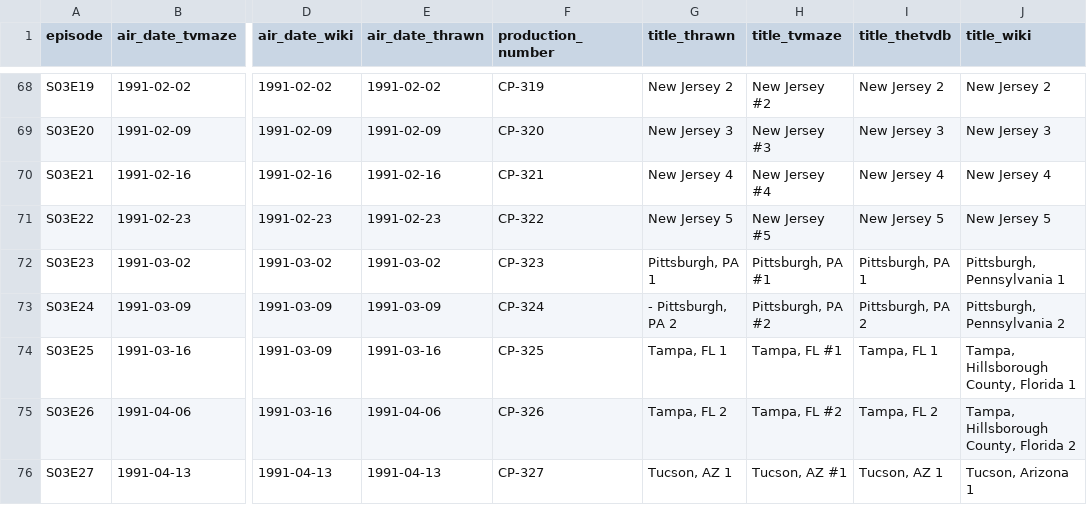
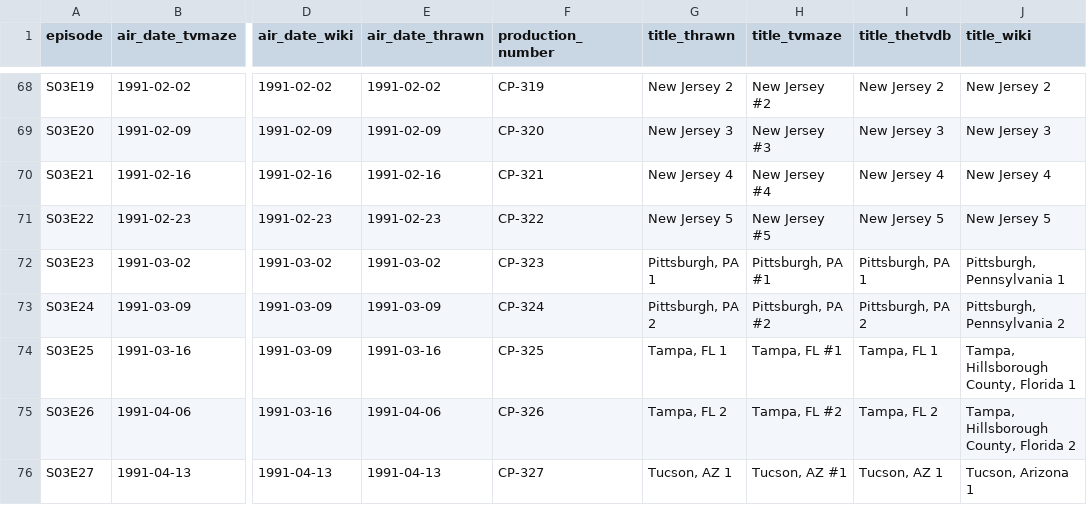
Before and after one commit to copsTvFan/cops-episode-guide, a CSV file: guides-comparison.csv, drawn as a sheet; only a part is shown, gaps mark what is left out; the diff names each change by its address in the sheet, - before the commit and + after, or states it on an @@ line.

Commit message:
update

```diff
--- a/guides-comparison.csv
+++ b/guides-comparison.csv
-G73 (title_thrawn): - Pittsburgh, PA 2
+G73 (title_thrawn): Pittsburgh, PA 2
```
